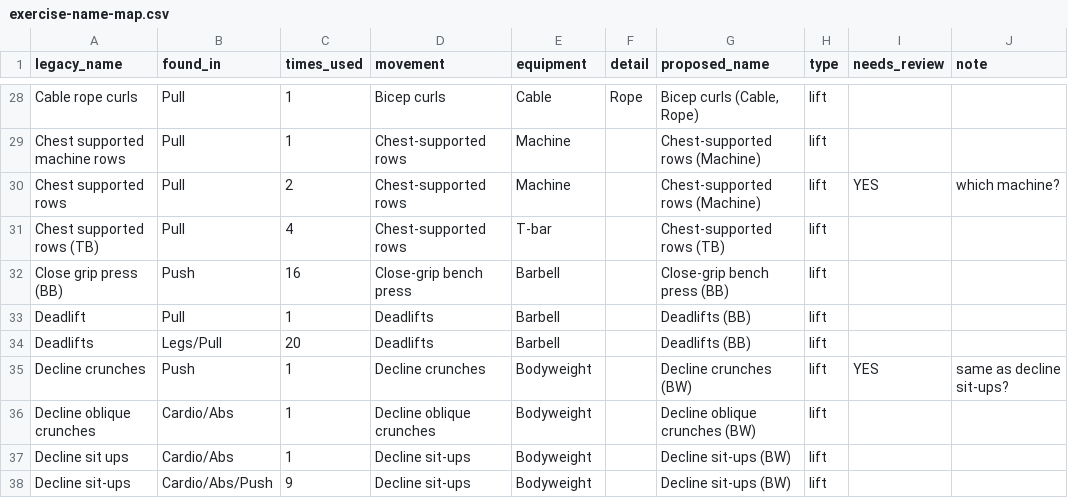
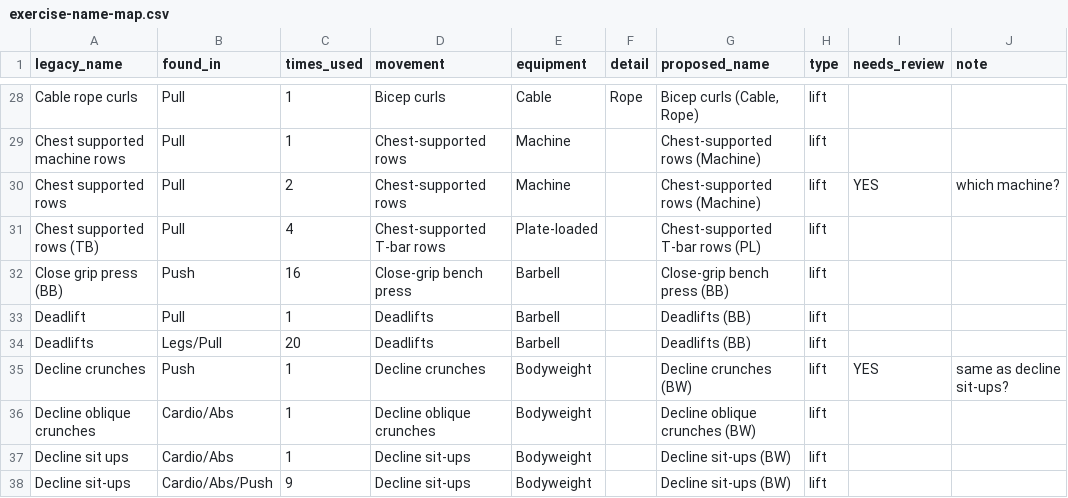
Before and after one commit to Barik-D-Boley/sheets-progressive-overload-analytics, a CSV file: migration/exercise-name-map.csv, drawn as a sheet; only a part is shown, gaps mark what is left out.

```diff
--- a/migration/exercise-name-map.csv
+++ b/migration/exercise-name-map.csv
@@ -30,3 +30,3 @@ Chest supported machine rows,Pull,1,Chest-supported rows,Machine,,Chest-supporte
 Chest supported rows,Pull,2,Chest-supported rows,Machine,,Chest-supported rows (Machine),lift,YES,which machine?
-Chest supported rows (TB),Pull,4,Chest-supported rows,T-bar,,Chest-supported rows (TB),lift,,
+Chest supported rows (TB),Pull,4,Chest-supported T-bar rows,Plate-loaded,,Chest-supported T-bar rows (PL),lift,,
 Close grip press (BB),Push,16,Close-grip bench press,Barbell,,Close-grip bench press (BB),lift,,
```
Also changed, not shown: 3 other files.
